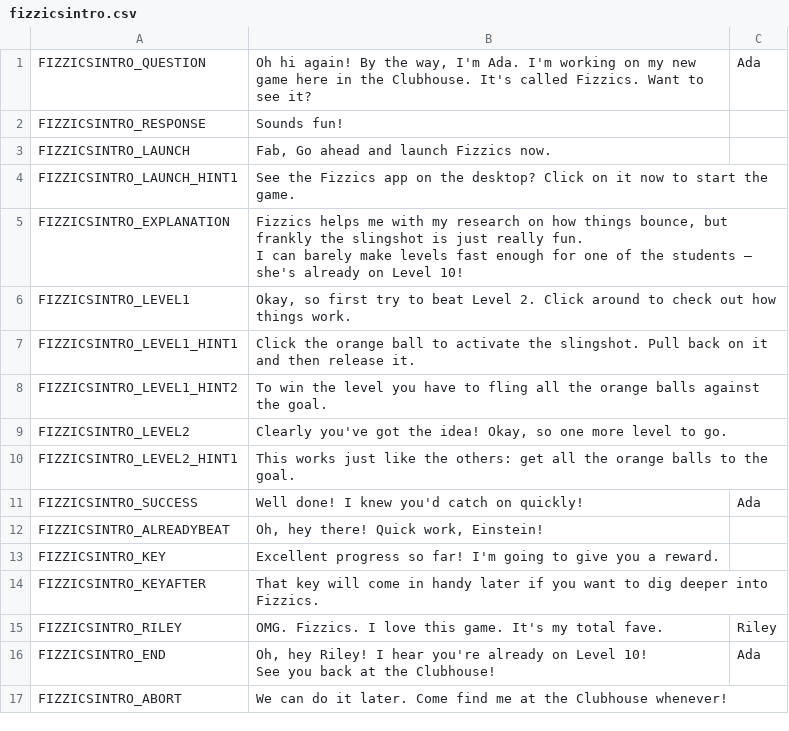
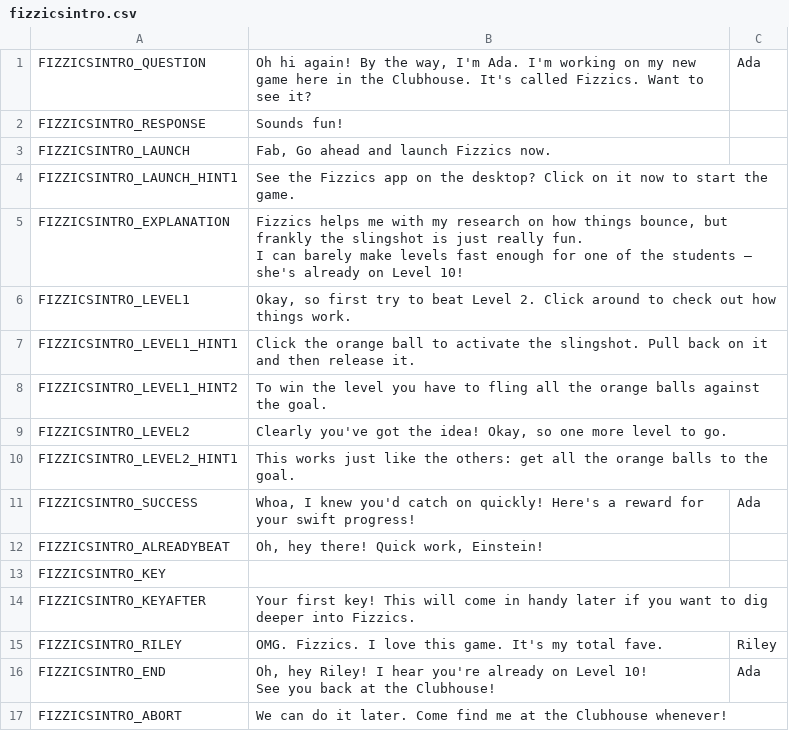
Before and after one commit to endlessm/clubhouse, a CSV file: data/quests_strings/fizzicsintro.csv, drawn as a sheet.

```diff
--- a/data/quests_strings/fizzicsintro.csv
+++ b/data/quests_strings/fizzicsintro.csv
@@ -12,6 +12,6 @@ FIZZICSINTRO_LEVEL2,"Clearly you've got the idea! Okay, so one more level to go.
 FIZZICSINTRO_LEVEL2_HINT1,This works just like the others: get all the orange balls to the goal.,,,
-FIZZICSINTRO_SUCCESS,Well done! I knew you'd catch on quickly!,Ada,,
+FIZZICSINTRO_SUCCESS,"Whoa, I knew you'd catch on quickly! Here's a reward for your swift progress!",Ada,,
 FIZZICSINTRO_ALREADYBEAT,"Oh, hey there! Quick work, Einstein!",,,
-FIZZICSINTRO_KEY,Excellent progress so far! I'm going to give you a reward. ,,,
-FIZZICSINTRO_KEYAFTER,That key will come in handy later if you want to dig deeper into Fizzics.,,,
+FIZZICSINTRO_KEY,,,,
+FIZZICSINTRO_KEYAFTER,Your first key! This will come in handy later if you want to dig deeper into Fizzics.,,,
 FIZZICSINTRO_RILEY,OMG. Fizzics. I love this game. It's my total fave. ,Riley,,
```
Also changed, not shown: data/quests_strings/breaksomething.csv, data/quests_strings/fizzicscode1.csv, 4 other files.
